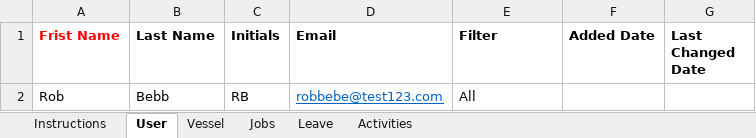
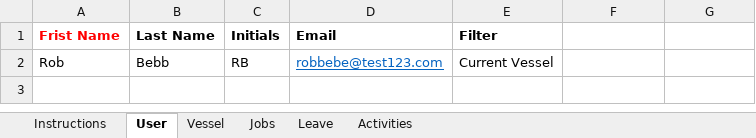
Before and after one commit to RobBebb/SeaDays, an Excel workbook: SampleBulkLoad.xlsx, sheet User, drawn as a sheet; values as stored, in another font and other column widths than the file's, no borders; the diff names each change by its address in the sheet, - before the commit and + after, or states it on an @@ line.

```diff
--- a/SampleBulkLoad.xlsx (sheet User)
+++ b/SampleBulkLoad.xlsx (sheet User)
-F1: Added Date
+F1: (empty)
-G1: Last Changed Date
+G1: (empty)
-E2 (Filter): All
+E2 (Filter): Current Vessel
```
Also changed, not shown: sheet Instructions, sheet Jobs, sheet Activities, sheet Vessel, sheet Leave.
